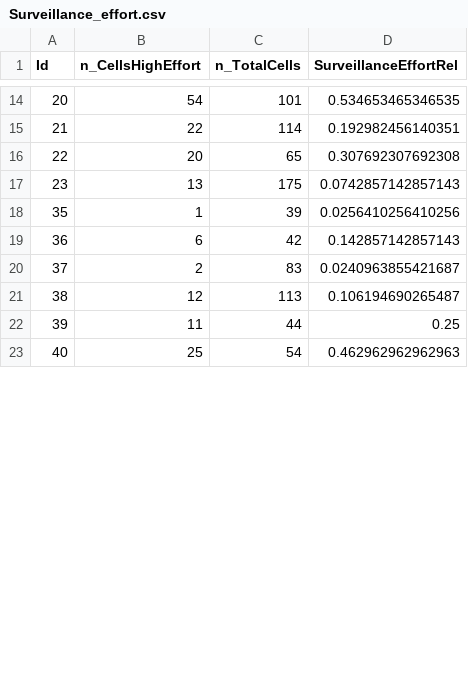
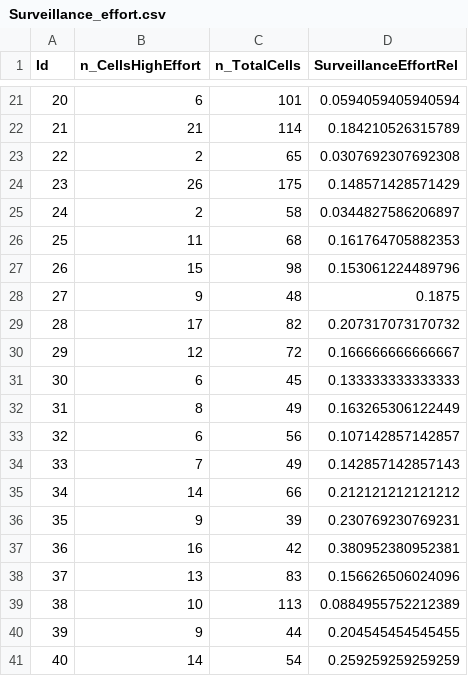
Before and after one commit to inbo/riparias-prep, a CSV file: data/interim/Surveillance_effort.csv, drawn as a sheet; only a part is shown, gaps mark what is left out; the diff covers the shown part only.

Commit message:
improve measure for surveillance effort
#74

```diff
--- a/data/interim/Surveillance_effort.csv
+++ b/data/interim/Surveillance_effort.csv
@@ -14,10 +21,21 @@
-20,54,101,0.534653465346535
-21,22,114,0.192982456140351
-22,20,65,0.307692307692308
-23,13,175,0.0742857142857143
-35,1,39,0.0256410256410256
-36,6,42,0.142857142857143
-37,2,83,0.0240963855421687
-38,12,113,0.106194690265487
-39,11,44,0.25
-40,25,54,0.462962962962963
+20,6,101,0.0594059405940594
+21,21,114,0.184210526315789
+22,2,65,0.0307692307692308
+23,26,175,0.148571428571429
+24,2,58,0.0344827586206897
+25,11,68,0.161764705882353
+26,15,98,0.153061224489796
+27,9,48,0.1875
+28,17,82,0.207317073170732
+29,12,72,0.166666666666667
+30,6,45,0.133333333333333
+31,8,49,0.163265306122449
+32,6,56,0.107142857142857
+33,7,49,0.142857142857143
+34,14,66,0.212121212121212
+35,9,39,0.230769230769231
+36,16,42,0.380952380952381
+37,13,83,0.156626506024096
+38,10,113,0.0884955752212389
+39,9,44,0.204545454545455
+40,14,54,0.259259259259259
```
Also changed, not shown: 8 added rows and 50 edited cells elsewhere in this file, 2 other files.
